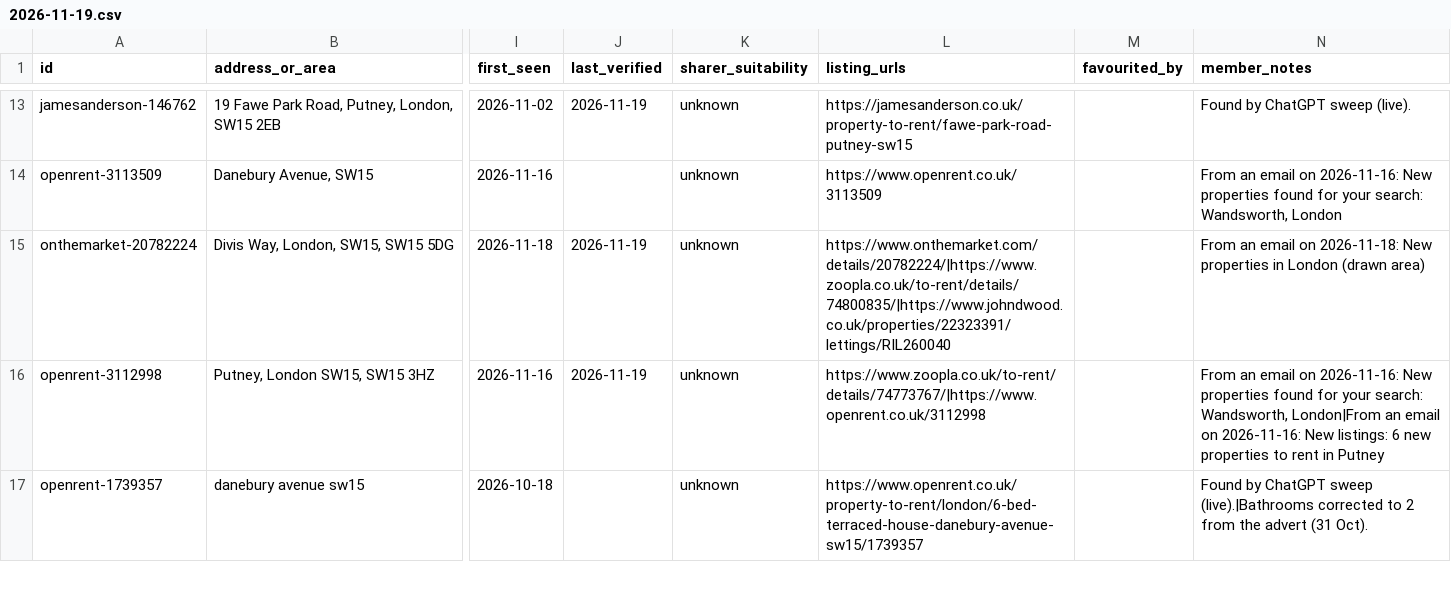
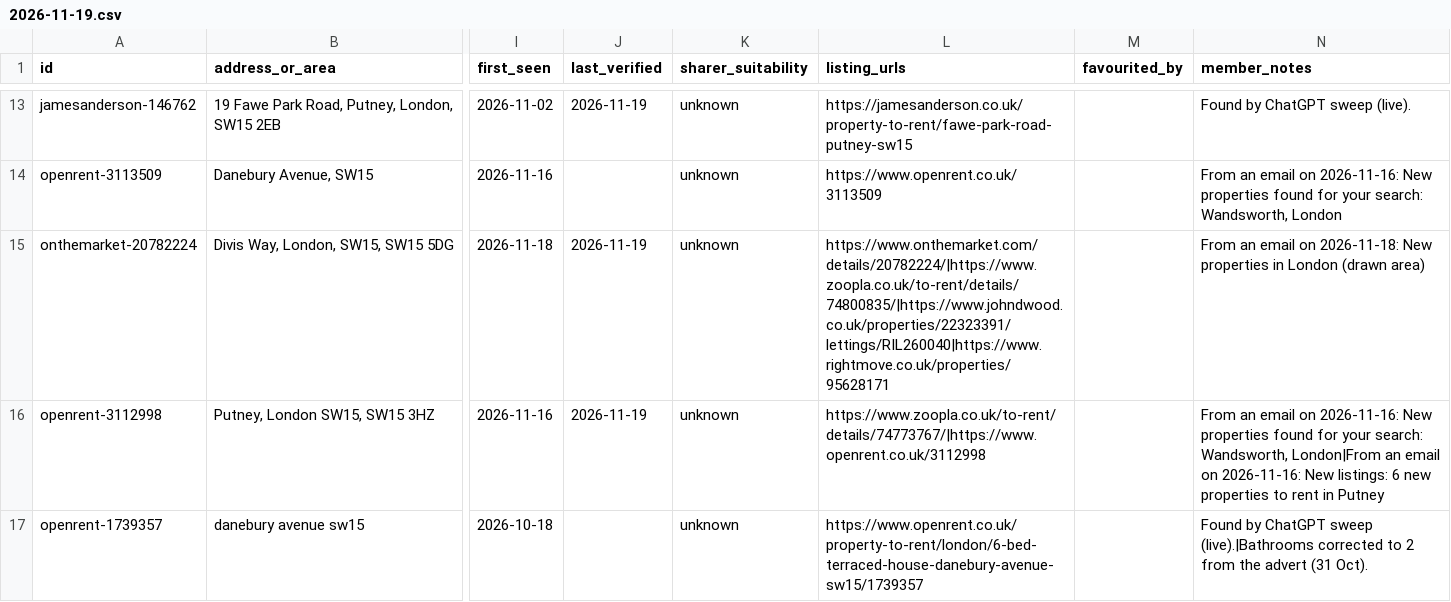
Before and after one commit to sebas-smith/four-guys-one-house, a CSV file: sweeps/2026-11-19.csv, drawn as a sheet; only a part is shown, gaps mark what is left out; the diff names each change by its address in the sheet, - before the commit and + after, or states it on an @@ line.

Commit message:
Sweep 2026-11-19: 1 new, 28 rechecked

```diff
--- a/sweeps/2026-11-19.csv
+++ b/sweeps/2026-11-19.csv
-L15 (listing_urls): https://www.onthemarket.com/details/20782224/|https://www.zoopla.co.uk/to-rent/details/74800835/|https://www.johndwood.co.uk/properties/22323391/lettings/RIL260040
+L15 (listing_urls): https://www.onthemarket.com/details/20782224/|https://www.zoopla.co.uk/to-rent/details/74800835/|https://www.johndwood.co.uk/properties/22323391/lettings/RIL260040|https://www.rightmove.co.uk/properties/95628171
```
